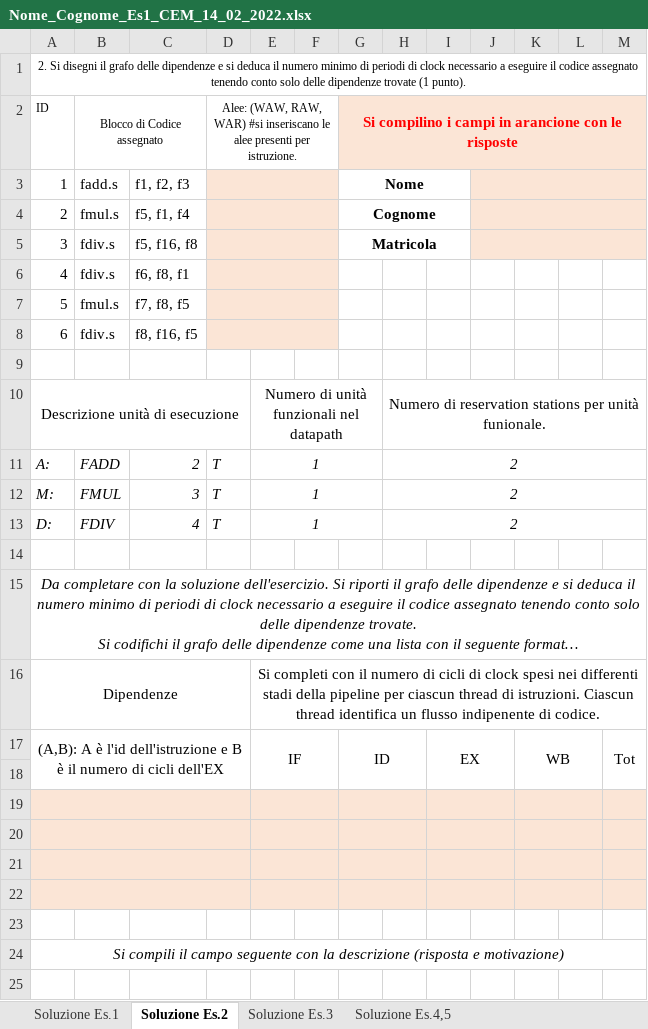
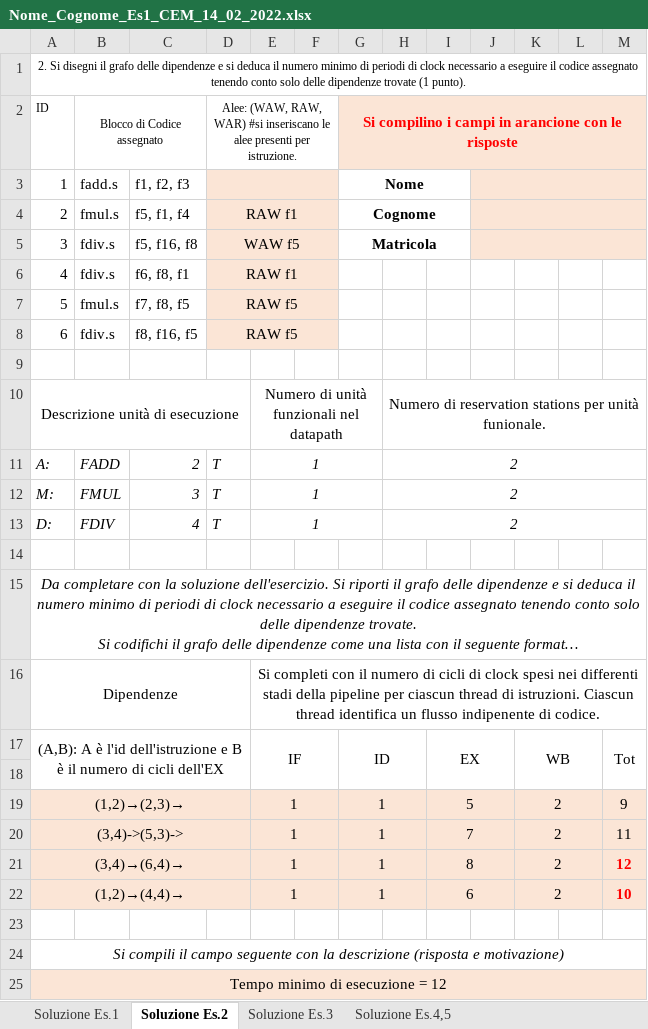
Before and after one commit to Tomassone/Universidad, an Excel workbook: Esercitazioni_AC/2022_02_14/Nome_Cognome_Es1_CEM_14_02_2022.xlsx, sheet Soluzione Es.2, drawn as a sheet; long unchanged cells end in …; values as stored, in another font and other column widths than the file's, no borders; removed rows and columns are numbered as before the commit, all else as after; the diff names each change by its address in the sheet, - before the commit and + after, or states it on an @@ line.

```diff
--- a/Esercitazioni_AC/2022_02_14/Nome_Cognome_Es1_CEM_14_02_2022.xlsx (sheet Soluzione Es.2)
+++ b/Esercitazioni_AC/2022_02_14/Nome_Cognome_Es1_CEM_14_02_2022.xlsx (sheet Soluzione Es.2)
-D4: (empty)
+D4: RAW f1
-D5: (empty)
+D5: WAW f5
-D6: (empty)
+D6: RAW f1
-D7:D8: (empty)
+D7:D8: RAW f5
+row 19: (1,2)→(2,3)→ |  |  |  | 1 |  | 1 |  | 5 |  | 2 |  | 9
+row 20: (3,4)->(5,3)-> |  |  |  | 1 |  | 1 |  | 7 |  | 2 |  | 11
+row 21: (3,4)→(6,4)→ |  |  |  | 1 |  | 1 |  | 8 |  | 2 |  | 12
+row 22: (1,2)→(4,4)→ |  |  |  | 1 |  | 1 |  | 6 |  | 2 |  | 10
-A23:M24 fill: #FBE5D6
+A23:M24 fill: none
-A19:D19 merged
-E19:F19 merged
-G19:H19 merged
-I19:J19 merged
-K19:L19 merged
@@ column A renumbered between rows 24 and 25 @@
-A20:D20 merged
+A24:M24 merged
-E20:F20 merged
-G20:H20 merged
-I20:J20 merged
-K20:L20 merged
-A21:D21 merged
+A25:M25 merged
-E21:F21 merged
-G21:H21 merged
-I21:J21 merged
-K21:L21 merged
-row 22: (empty)
-row 23: (empty)
-row 24: Si compili il campo seguente con la descrizione (risposta e motivazione)
```
Also changed, not shown: sheet Soluzione Es.4,5, sheet Soluzione Es.3, sheet Soluzione Es.1, 15 other files.
